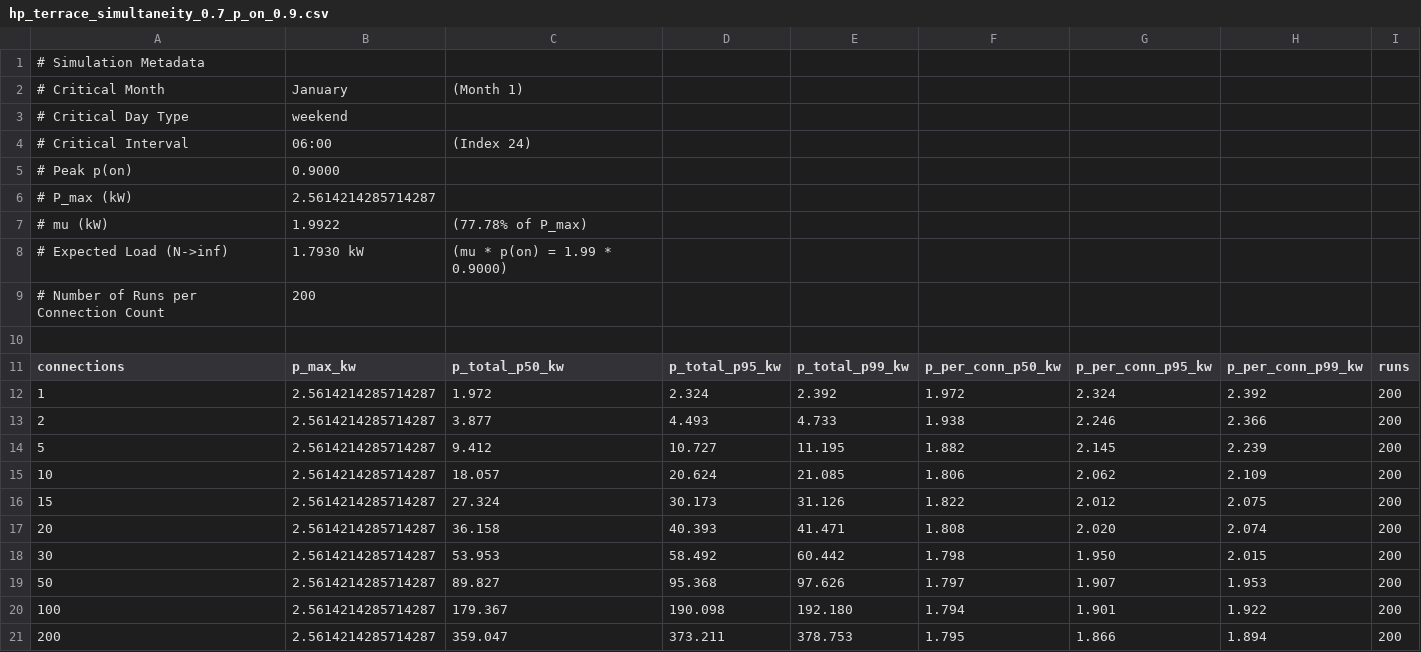
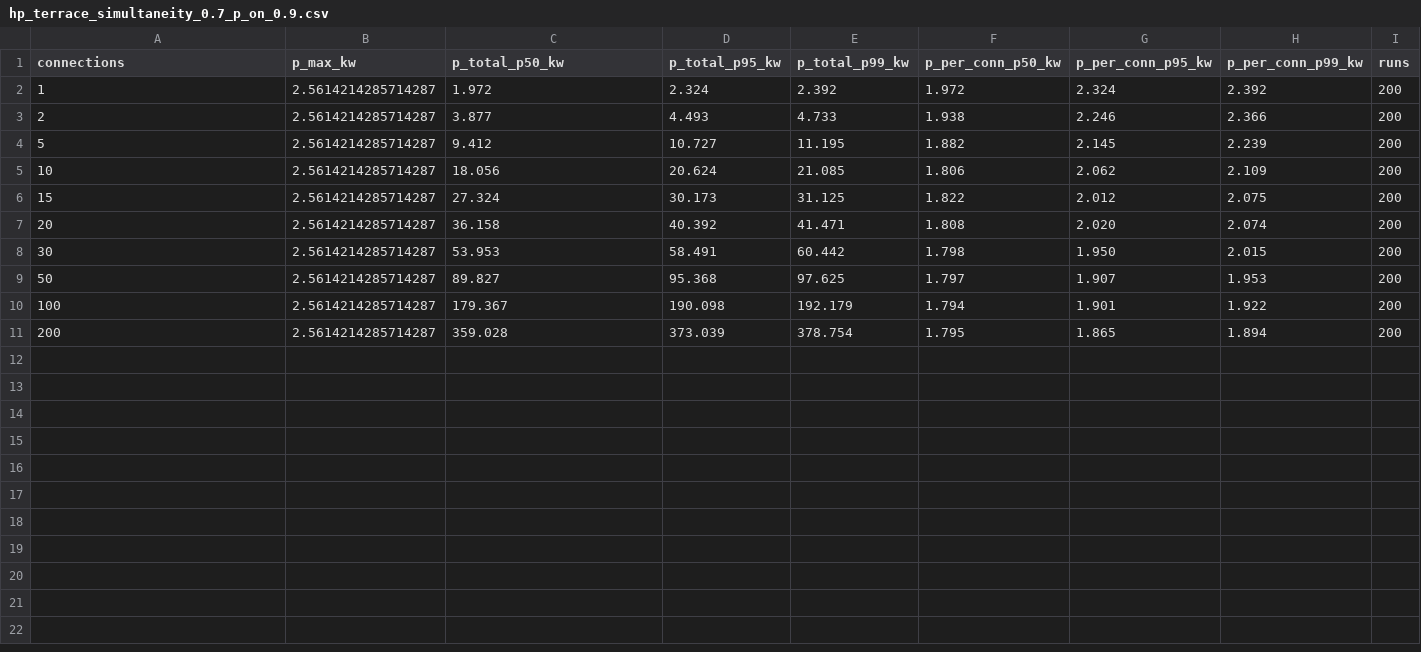
Before and after one commit to TorbenFricke/gmm-generator, a CSV file: results/hp_terrace_simultaneity_0.7_p_on_0.9.csv, drawn as a sheet.

```diff
--- a/results/hp_terrace_simultaneity_0.7_p_on_0.9.csv
+++ b/results/hp_terrace_simultaneity_0.7_p_on_0.9.csv
@@ -1,11 +1 @@
-# Simulation Metadata
-# Critical Month,January,(Month 1)
-# Critical Day Type,weekend
-# Critical Interval,06:00,(Index 24)
-# Peak p(on),0.9000
-# P_max (kW),2.5614214285714287
-# mu (kW),1.9922,(77.78% of P_max)
-# Expected Load (N->inf),1.7930 kW,(mu * p(on) = 1.99 * 0.9000)
-# Number of Runs per Connection Count,200
-
 connections,p_max_kw,p_total_p50_kw,p_total_p95_kw,p_total_p99_kw,p_per_conn_p50_kw,p_per_conn_p95_kw,p_per_conn_p99_kw,runs
@@ -14,8 +4,8 @@ connections,p_max_kw,p_total_p50_kw,p_total_p95_kw,p_total_p99_kw,p_per_conn_p50
 5,2.5614214285714287,9.412,10.727,11.195,1.882,2.145,2.239,200
-10,2.5614214285714287,18.057,20.624,21.085,1.806,2.062,2.109,200
-15,2.5614214285714287,27.324,30.173,31.126,1.822,2.012,2.075,200
-20,2.5614214285714287,36.158,40.393,41.471,1.808,2.020,2.074,200
-30,2.5614214285714287,53.953,58.492,60.442,1.798,1.950,2.015,200
-50,2.5614214285714287,89.827,95.368,97.626,1.797,1.907,1.953,200
-100,2.5614214285714287,179.367,190.098,192.180,1.794,1.901,1.922,200
-200,2.5614214285714287,359.047,373.211,378.753,1.795,1.866,1.894,200
+10,2.5614214285714287,18.056,20.624,21.085,1.806,2.062,2.109,200
+15,2.5614214285714287,27.324,30.173,31.125,1.822,2.012,2.075,200
+20,2.5614214285714287,36.158,40.392,41.471,1.808,2.020,2.074,200
+30,2.5614214285714287,53.953,58.491,60.442,1.798,1.950,2.015,200
+50,2.5614214285714287,89.827,95.368,97.625,1.797,1.907,1.953,200
+100,2.5614214285714287,179.367,190.098,192.179,1.794,1.901,1.922,200
+200,2.5614214285714287,359.028,373.039,378.754,1.795,1.865,1.894,200
```
Also changed, not shown: results/grid_usage_percentiles.csv, results/hp_terrace_simultaneity_0.7.csv, 42 other files.
